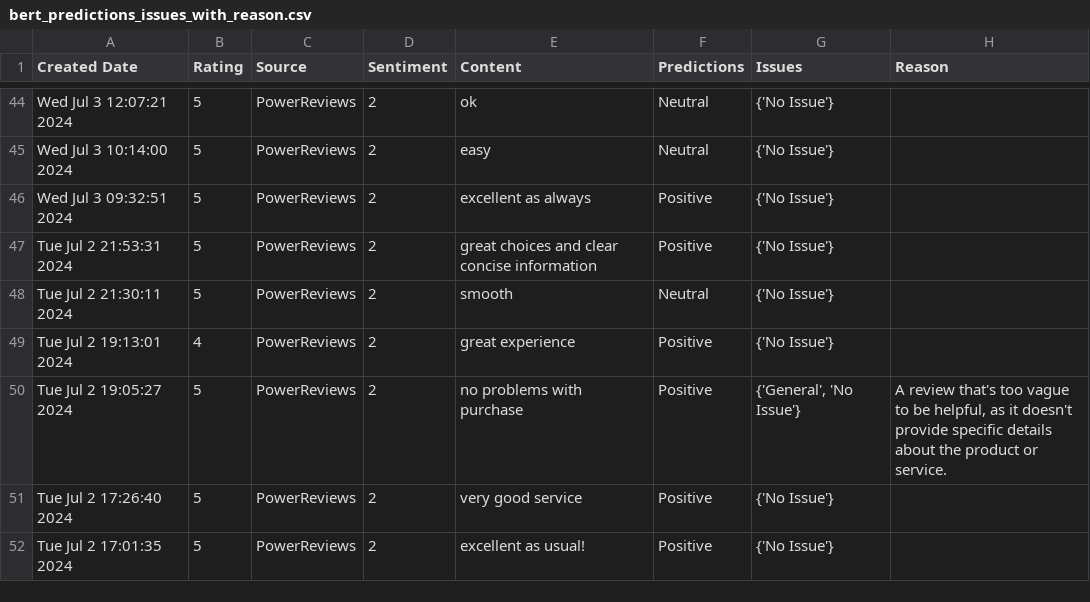
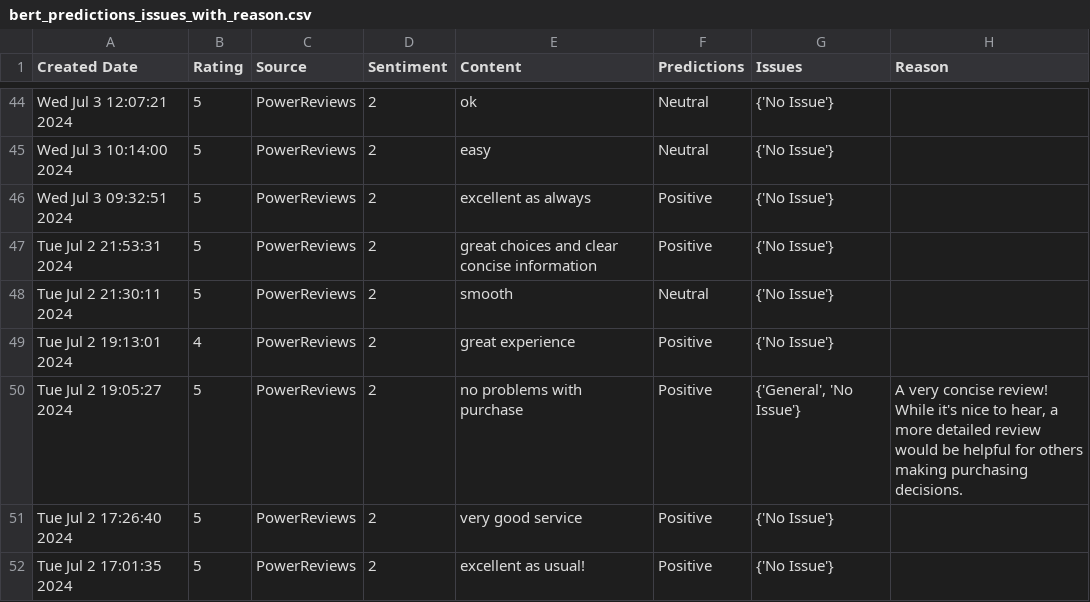
Before and after one commit to amansethuea/WexPhotoVideo, a CSV file: BERT/Model_Train_Data_Files/bert_predictions_issues_with_reason.csv, drawn as a sheet; only a part is shown, gaps mark what is left out; the diff covers the shown part only.

```diff
--- a/BERT/Model_Train_Data_Files/bert_predictions_issues_with_reason.csv
+++ b/BERT/Model_Train_Data_Files/bert_predictions_issues_with_reason.csv
@@ -49,3 +49,3 @@ Tue Jul  2 21:30:11 2024,5,PowerReviews,2,smooth,Neutral,{'No Issue'},
 Tue Jul  2 19:13:01 2024,4,PowerReviews,2,great experience,Positive,{'No Issue'},
-Tue Jul  2 19:05:27 2024,5,PowerReviews,2,no problems with purchase,Positive,"{'General', 'No Issue'}","A review that's too vague to be helpful, as it doesn't provide specific details about the product or service."
+Tue Jul  2 19:05:27 2024,5,PowerReviews,2,no problems with purchase,Positive,"{'General', 'No Issue'}","A very concise review! While it's nice to hear, a more detailed review would be helpful for others making purchasing decisions."
 Tue Jul  2 17:26:40 2024,5,PowerReviews,2,very good service,Positive,{'No Issue'},
```
Also changed, not shown: 10 edited cells elsewhere in this file, BERT/Data_Files/trustpilot_all_reviews_api.csv, BERT/Model_Train_Data_Files/fetched_test_reviews.csv, 5 other files.
